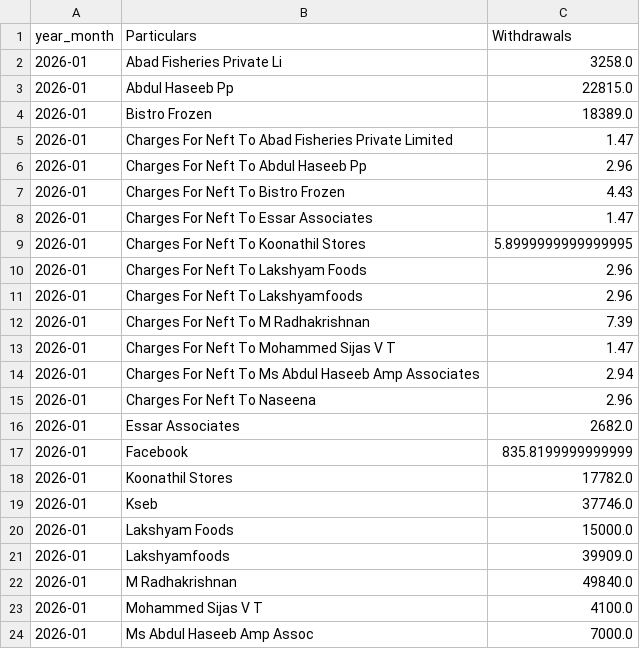
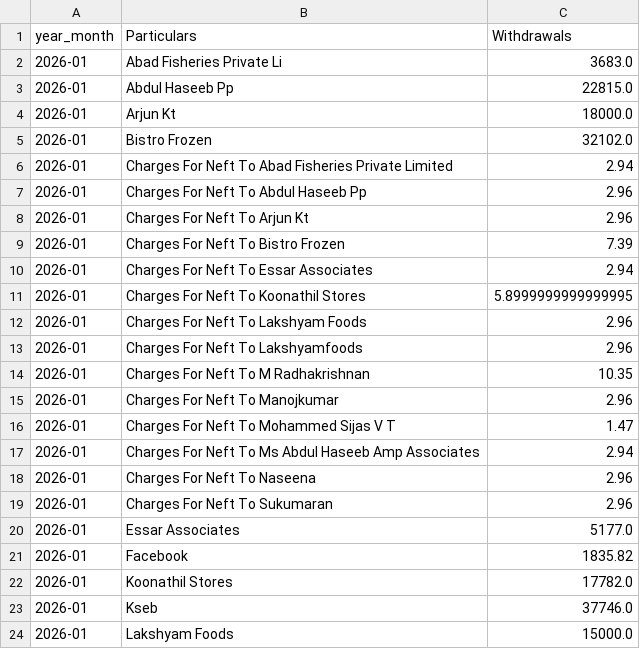
Before and after one commit to arjunotp/Dashboard, a CSV file: bank_withdrawals_summary.csv, drawn as a sheet; only a part is shown; the shorter side is filled out with more unchanged rows; the diff covers the shown part only.

Commit message:
Upload CSV bank_withdrawals_summary.csv

```diff
--- a/bank_withdrawals_summary.csv
+++ b/bank_withdrawals_summary.csv
@@ -1,9 +1,11 @@
 year_month,Particulars,Withdrawals
-2026-01,Abad Fisheries Private Li,3258.0
+2026-01,Abad Fisheries Private Li,3683.0
 2026-01,Abdul Haseeb Pp,22815.0
-2026-01,Bistro Frozen,18389.0
-2026-01,Charges For Neft To Abad Fisheries Private Limited,1.47
+2026-01,Arjun Kt,18000.0
+2026-01,Bistro Frozen,32102.0
+2026-01,Charges For Neft To Abad Fisheries Private Limited,2.94
 2026-01,Charges For Neft To Abdul Haseeb Pp,2.96
-2026-01,Charges For Neft To Bistro Frozen,4.43
-2026-01,Charges For Neft To Essar Associates,1.47
+2026-01,Charges For Neft To Arjun Kt,2.96
+2026-01,Charges For Neft To Bistro Frozen,7.39
+2026-01,Charges For Neft To Essar Associates,2.94
 2026-01,Charges For Neft To Koonathil Stores,5.8999999999999995
@@ -11,3 +13,4 @@ year_month,Particulars,Withdrawals
 2026-01,Charges For Neft To Lakshyamfoods,2.96
-2026-01,Charges For Neft To M Radhakrishnan,7.39
+2026-01,Charges For Neft To M Radhakrishnan,10.35
+2026-01,Charges For Neft To Manojkumar,2.96
 2026-01,Charges For Neft To Mohammed Sijas V T,1.47
@@ -15,4 +18,5 @@ year_month,Particulars,Withdrawals
 2026-01,Charges For Neft To Naseena,2.96
-2026-01,Essar Associates,2682.0
-2026-01,Facebook,835.8199999999999
+2026-01,Charges For Neft To Sukumaran,2.96
+2026-01,Essar Associates,5177.0
+2026-01,Facebook,1835.82
 2026-01,Koonathil Stores,17782.0
```
Also changed, not shown: 2 added rows elsewhere in this file.
